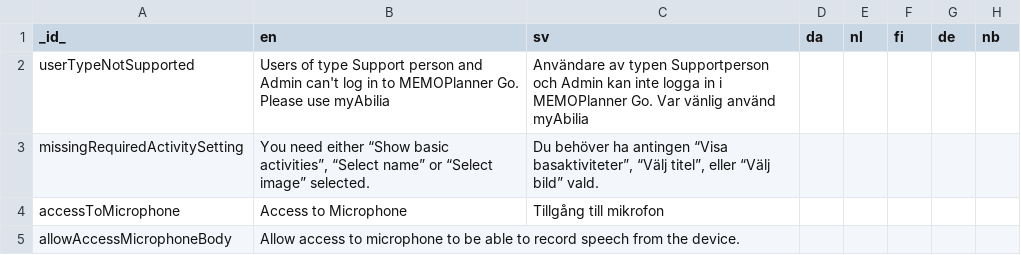
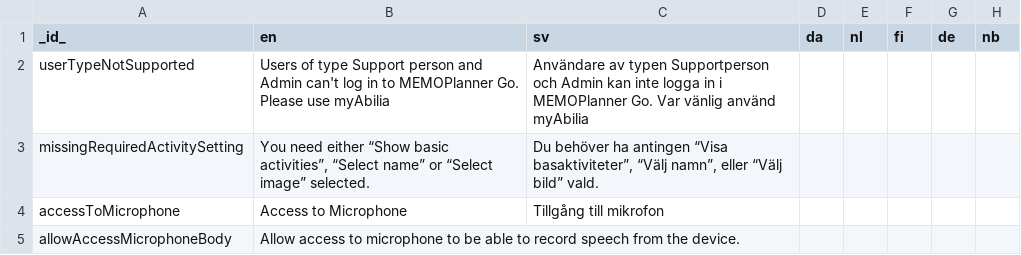
Before and after one commit to abilia/system_settings_editor, a TSV file: lib/i18n/translations.missing.tsv, drawn as a sheet.

Commit message:
Update translations.missing.tsv

```diff
--- a/lib/i18n/translations.missing.tsv
+++ b/lib/i18n/translations.missing.tsv
@@ -2,3 +2,3 @@ _id_	en	sv	da	nl	fi	de	nb
 userTypeNotSupported	Users of type Support person and Admin can't log in to MEMOPlanner Go. Please use myAbilia	Användare av typen Supportperson och Admin kan inte logga in i MEMOPlanner Go. Var vänlig använd myAbilia					
-missingRequiredActivitySetting	You need either “Show basic activities”, “Select name” or “Select image” selected.	Du behöver ha antingen “Visa basaktiviteter”, “Välj titel”, eller “Välj bild” vald.					
+missingRequiredActivitySetting	You need either “Show basic activities”, “Select name” or “Select image” selected.	Du behöver ha antingen “Visa basaktiviteter”, “Välj namn”, eller “Välj bild” vald.					
 accessToMicrophone	Access to Microphone	Tillgång till mikrofon					
```
